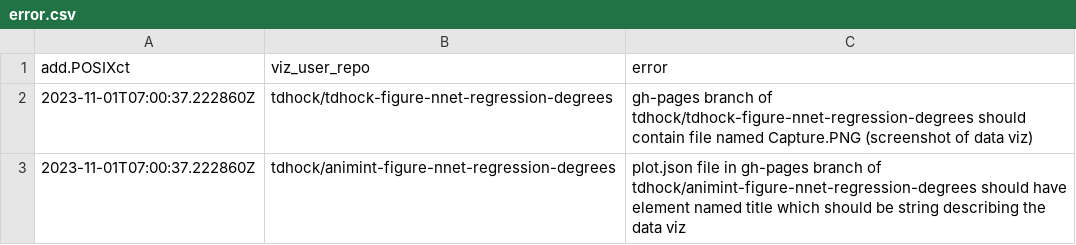
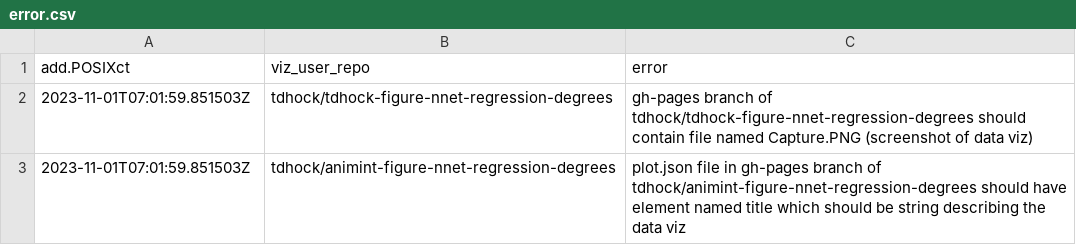
Before and after one commit to tdhock/gallery, a CSV file: error.csv, drawn as a sheet.

```diff
--- a/error.csv
+++ b/error.csv
@@ -1,3 +1,3 @@
 add.POSIXct,viz_user_repo,error
-2023-11-01T07:00:37.222860Z,tdhock/tdhock-figure-nnet-regression-degrees,gh-pages branch of tdhock/tdhock-figure-nnet-regression-degrees should contain file named Capture.PNG (screenshot of data viz)
-2023-11-01T07:00:37.222860Z,tdhock/animint-figure-nnet-regression-degrees,plot.json file in gh-pages branch of tdhock/animint-figure-nnet-regression-degrees should have element named title which should be string describing the data viz
+2023-11-01T07:01:59.851503Z,tdhock/tdhock-figure-nnet-regression-degrees,gh-pages branch of tdhock/tdhock-figure-nnet-regression-degrees should contain file named Capture.PNG (screenshot of data viz)
+2023-11-01T07:01:59.851503Z,tdhock/animint-figure-nnet-regression-degrees,plot.json file in gh-pages branch of tdhock/animint-figure-nnet-regression-degrees should have element named title which should be string describing the data viz
```
Also changed, not shown: 1 other file.
